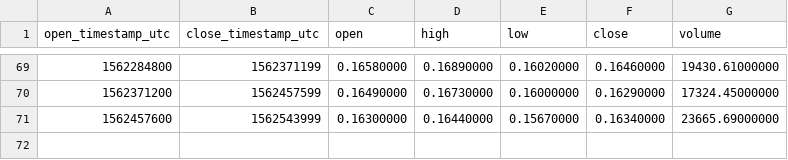
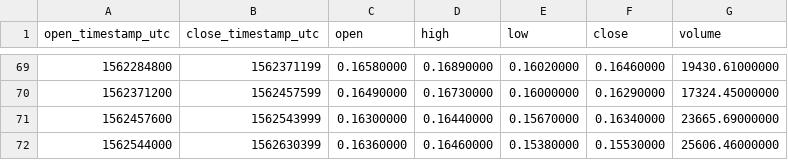
Before and after one commit to cryptobigbro/binance-ATOMBNB, a CSV file: binance-ATOMBNB-1d.csv, drawn as a sheet; only a part is shown, gaps mark what is left out; the diff names each change by its address in the sheet, - before the commit and + after, or states it on an @@ line.

```diff
--- a/binance-ATOMBNB-1d.csv
+++ b/binance-ATOMBNB-1d.csv
+row 72: 1562544000 | 1562630399 | 0.16360000 | 0.16460000 | 0.15380000 | 0.15530000 | 25606.46000000
```
Also changed, not shown: binance-ATOMBNB-1h.csv.
